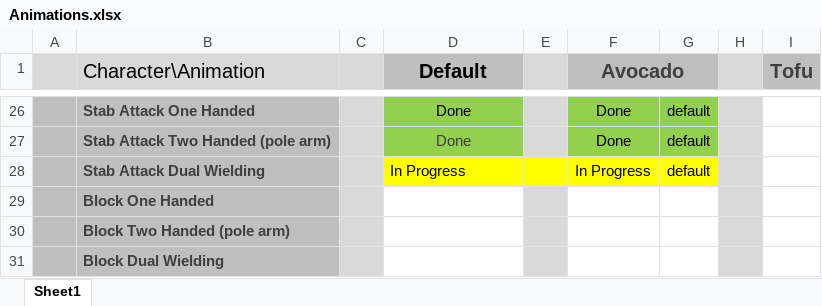
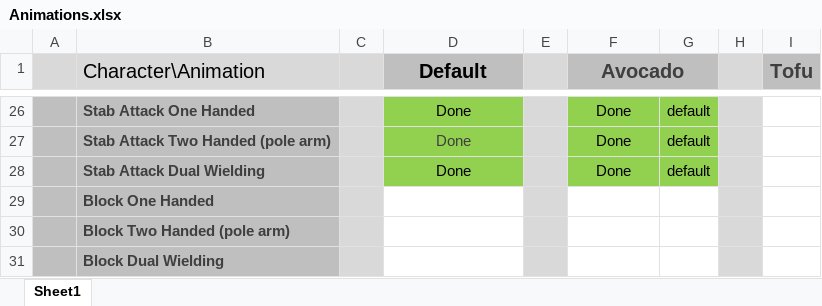
Before and after one commit to AGGP-NHTI/Capstone2020_SliceNDice, an Excel workbook: ArtBible/Animations.xlsx, sheet Sheet1, drawn as a sheet; only a part is shown, gaps mark what is left out; values as stored, in another font and other column widths than the file's, no borders; the diff names each change by its address in the sheet, - before the commit and + after, or states it on an @@ line.

Commit message:
Dual Wield Stab done

```diff
--- a/ArtBible/Animations.xlsx (sheet Sheet1)
+++ b/ArtBible/Animations.xlsx (sheet Sheet1)
-D28 (Default): In Progress
+D28 (Default): Done
@@ D28 fill: #FFFF00 → #92D050, alignment: left → center @@
-E28 fill: #FFFF00
+E28 fill: #D9D9D9
-F28 (Avocado): In Progress
+F28 (Avocado): Done
-F28:G28 fill: #FFFF00
+F28:G28 fill: #92D050
```
Also changed, not shown: 3 other files.
